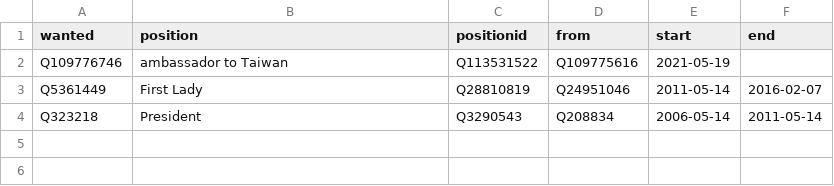
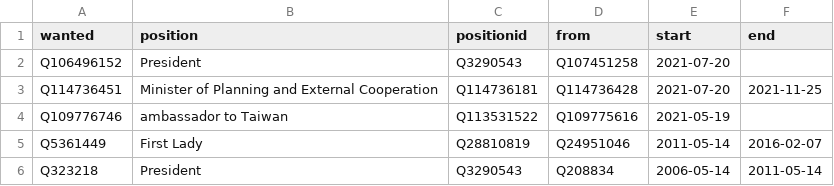
Before and after one commit to every-politician-scrapers/haiti, a CSV file: html/predecessors.csv, drawn as a sheet; the diff names each change by its address in the sheet, - before the commit and + after, or states it on an @@ line.

```diff
--- a/html/predecessors.csv
+++ b/html/predecessors.csv
+row 2: Q106496152 | President | Q3290543 | Q107451258 | 2021-07-20
+row 3: Q114736451 | Minister of Planning and External Cooperation | Q114736181 | Q114736428 | 2021-07-20 | 2021-11-25
```
Also changed, not shown: html/bio.csv, html/current.csv, 4 other files.
